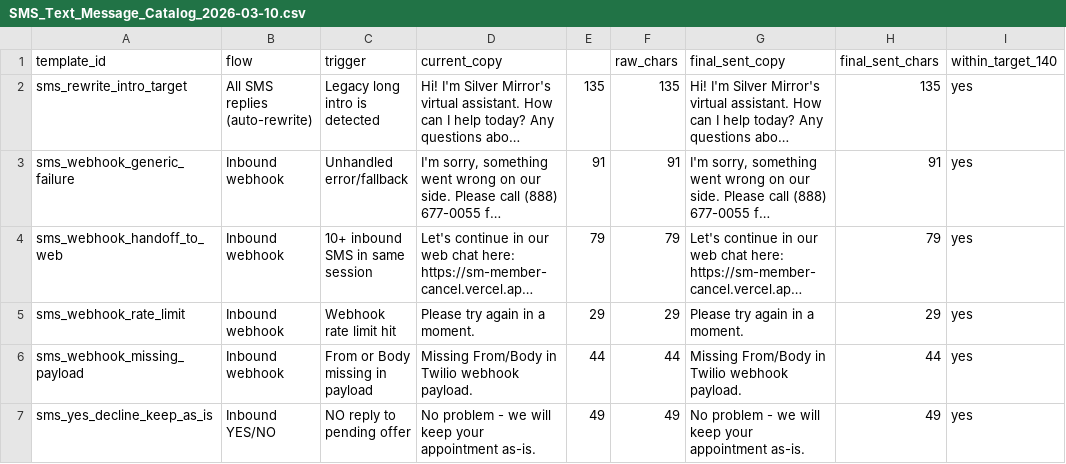
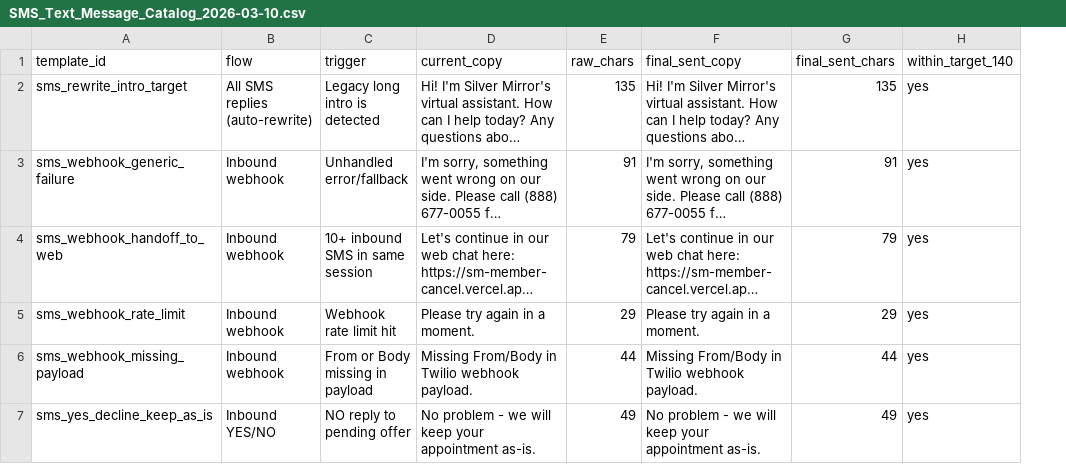
Before and after one commit to silvermirrorfb/sm-member-cancel, a CSV file: docs/SMS_Text_Message_Catalog_2026-03-10.csv, drawn as a sheet; only a part is shown; long unchanged cells end in …; the diff covers the shown part only; the diff names each change by its address in the sheet, - before the commit and + after, or states it on an @@ line.

```diff
--- a/docs/SMS_Text_Message_Catalog_2026-03-10.csv
+++ b/docs/SMS_Text_Message_Catalog_2026-03-10.csv
-column E, rows 2-7: 135 | 91 | 79 | 29 | 44 | 49
```
Also changed, not shown: 5 edited cells elsewhere in this file, 4 other files.
